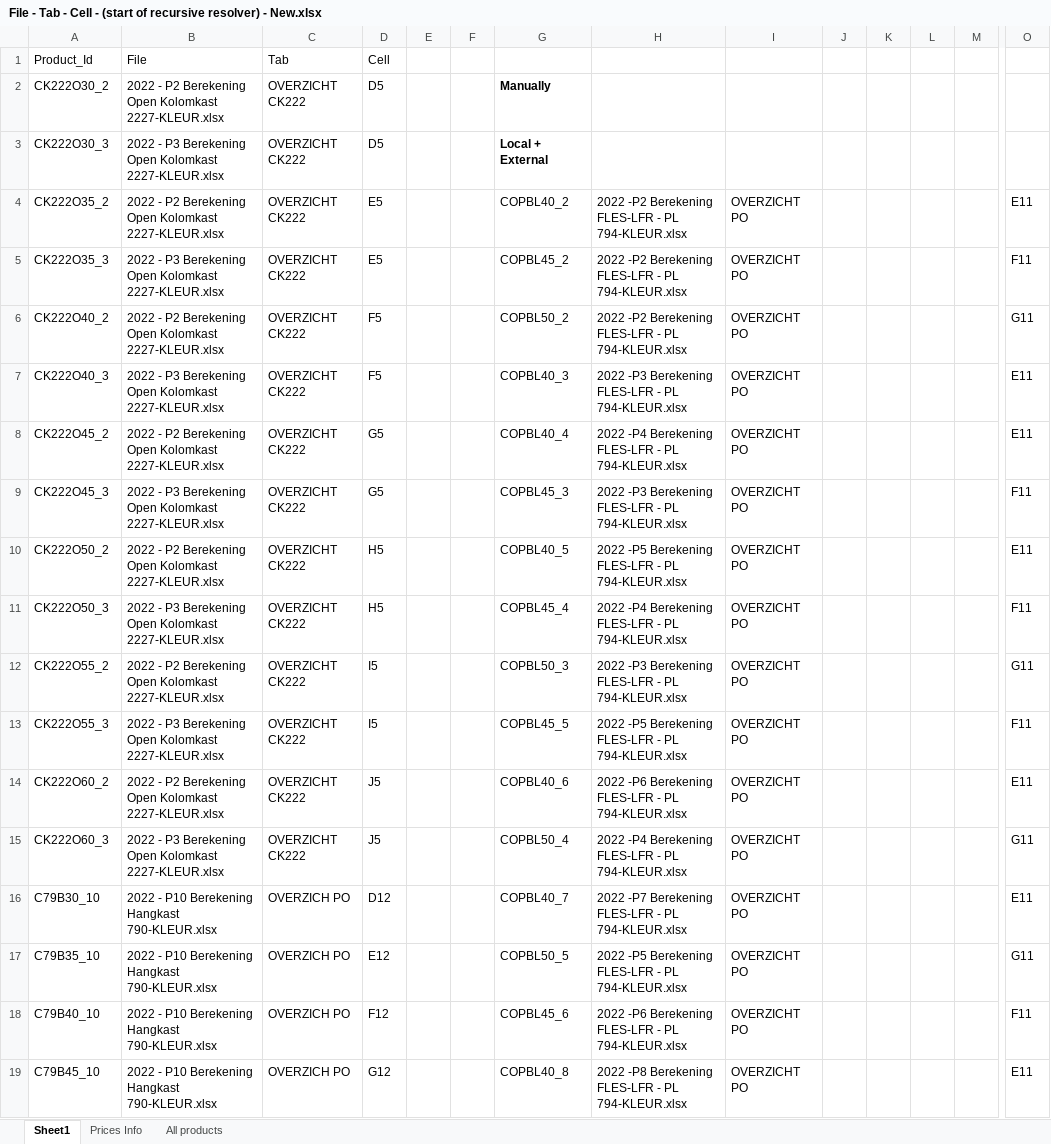
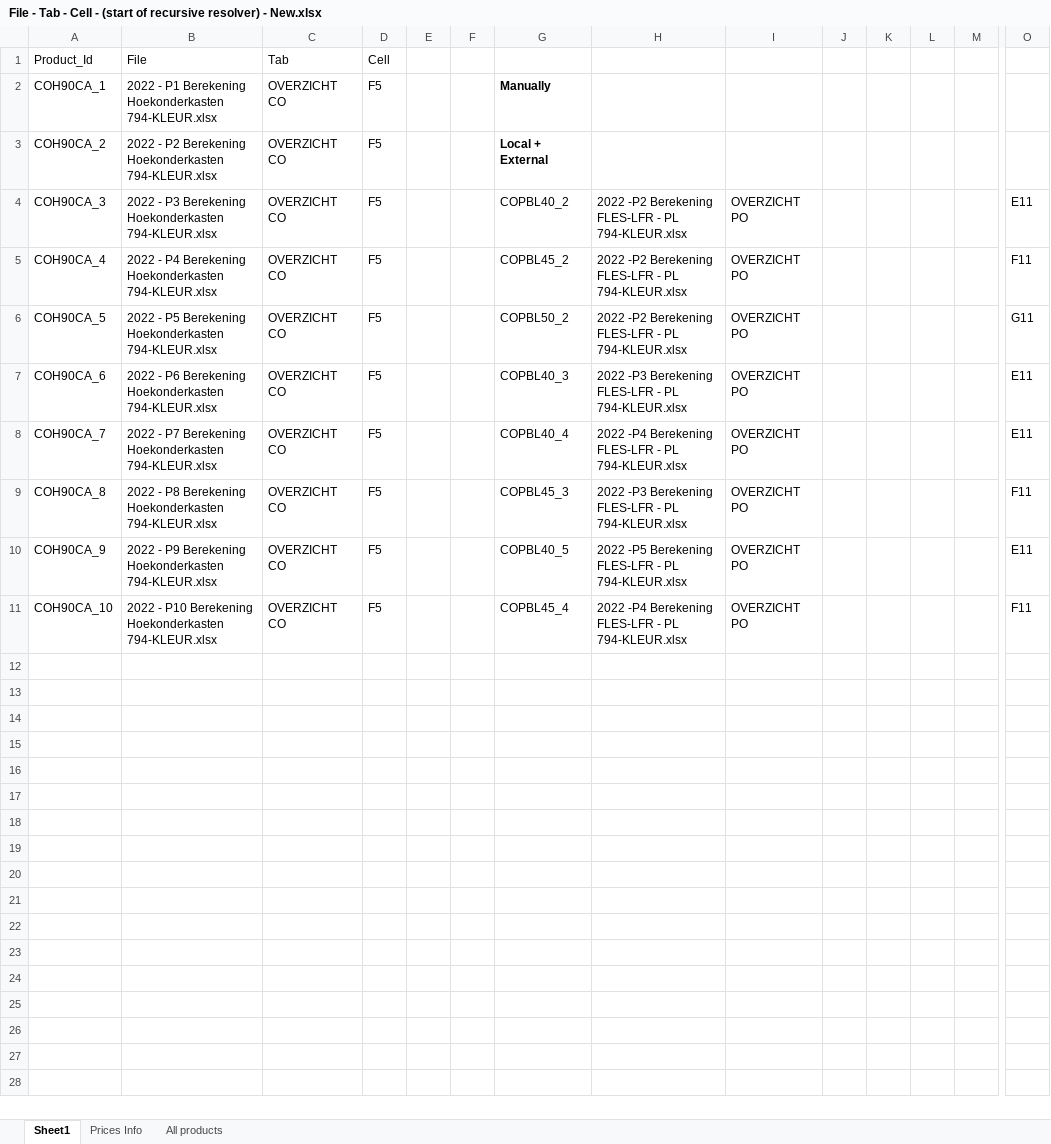
Before and after one commit to MatthieuMordrel/Excel_lib, an Excel workbook: Batch File/File - Tab - Cell - (start of recursive resolver) - New.xlsx, sheet Sheet1, drawn as a sheet; only a part is shown, gaps mark what is left out; values as stored, in another font and other column widths than the file's, no borders; table styles not drawn; removed rows and columns are numbered as before the commit, all else as after; rows hold the shown columns only; the diff covers the shown part only; the diff names each change by its address in the sheet, - before the commit and + after, or states it on an @@ line.

```diff
--- a/Batch File/File - Tab - Cell - (start of recursive resolver) - New.xlsx (sheet Sheet1)
+++ b/Batch File/File - Tab - Cell - (start of recursive resolver) - New.xlsx (sheet Sheet1)
-row 2: CK222O30_2 | 2022 - P2 Berekening Open Kolomkast 2227-KLEUR.xlsx | OVERZICHT CK222 | D5 |  |  | Manually
-row 3: CK222O30_3 | 2022 - P3 Berekening Open Kolomkast 2227-KLEUR.xlsx | OVERZICHT CK222 | D5 |  |  | Local + External
+row 2: COH90CA_1 | 2022 - P1 Berekening Hoekonderkasten 794-KLEUR.xlsx | OVERZICHT CO | F5 |  |  | Manually
+row 3: COH90CA_2 | 2022 - P2 Berekening Hoekonderkasten 794-KLEUR.xlsx | OVERZICHT CO | F5 |  |  | Local + External
-A4: CK222O35_2
+A4: COH90CA_3
-B4: 2022 - P2 Berekening Open Kolomkast 2227-KLEUR.xlsx
+B4: 2022 - P3 Berekening Hoekonderkasten 794-KLEUR.xlsx
-C4:C11: OVERZICHT CK222
+C4:C11: OVERZICHT CO
-D4:D5: E5
+D4:D5: F5
-A5: CK222O35_3
+A5: COH90CA_4
-B5: 2022 - P3 Berekening Open Kolomkast 2227-KLEUR.xlsx
+B5: 2022 - P4 Berekening Hoekonderkasten 794-KLEUR.xlsx
-A6: CK222O40_2
+A6: COH90CA_5
-B6: 2022 - P2 Berekening Open Kolomkast 2227-KLEUR.xlsx
+B6: 2022 - P5 Berekening Hoekonderkasten 794-KLEUR.xlsx
-A7: CK222O40_3
+A7: COH90CA_6
-B7: 2022 - P3 Berekening Open Kolomkast 2227-KLEUR.xlsx
+B7: 2022 - P6 Berekening Hoekonderkasten 794-KLEUR.xlsx
-A8: CK222O45_2
+A8: COH90CA_7
-B8: 2022 - P2 Berekening Open Kolomkast 2227-KLEUR.xlsx
+B8: 2022 - P7 Berekening Hoekonderkasten 794-KLEUR.xlsx
-D8:D9: G5
+D8:D9: F5
-A9: CK222O45_3
+A9: COH90CA_8
-B9: 2022 - P3 Berekening Open Kolomkast 2227-KLEUR.xlsx
+B9: 2022 - P8 Berekening Hoekonderkasten 794-KLEUR.xlsx
-A10: CK222O50_2
+A10: COH90CA_9
-B10: 2022 - P2 Berekening Open Kolomkast 2227-KLEUR.xlsx
+B10: 2022 - P9 Berekening Hoekonderkasten 794-KLEUR.xlsx
-D10:D11: H5
+D10:D11: F5
-A11: CK222O50_3
+A11: COH90CA_10
-B11: 2022 - P3 Berekening Open Kolomkast 2227-KLEUR.xlsx
+B11: 2022 - P10 Berekening Hoekonderkasten 794-KLEUR.xlsx
-row 12: CK222O55_2 | 2022 - P2 Berekening Open Kolomkast 2227-KLEUR.xlsx | OVERZICHT CK222 | I5 |  |  | COPBL50_3 | 2022 -P3 Berekening FLES-LFR - PL 794-KLEUR.xlsx | OVERZICHT PO |  |  |  |  | G11
-row 13: CK222O55_3 | 2022 - P3 Berekening Open Kolomkast 2227-KLEUR.xlsx | OVERZICHT CK222 | I5 |  |  | COPBL45_5 | 2022 -P5 Berekening FLES-LFR - PL 794-KLEUR.xlsx | OVERZICHT PO |  |  |  |  | F11
-row 14: CK222O60_2 | 2022 - P2 Berekening Open Kolomkast 2227-KLEUR.xlsx | OVERZICHT CK222 | J5 |  |  | COPBL40_6 | 2022 -P6 Berekening FLES-LFR - PL 794-KLEUR.xlsx | OVERZICHT PO |  |  |  |  | E11
-row 15: CK222O60_3 | 2022 - P3 Berekening Open Kolomkast 2227-KLEUR.xlsx | OVERZICHT CK222 | J5 |  |  | COPBL50_4 | 2022 -P4 Berekening FLES-LFR - PL 794-KLEUR.xlsx | OVERZICHT PO |  |  |  |  | G11
-row 16: C79B30_10 | 2022 - P10 Berekening Hangkast 790-KLEUR.xlsx | OVERZICH PO | D12 |  |  | COPBL40_7 | 2022 -P7 Berekening FLES-LFR - PL 794-KLEUR.xlsx | OVERZICHT PO |  |  |  |  | E11
-row 17: C79B35_10 | 2022 - P10 Berekening Hangkast 790-KLEUR.xlsx | OVERZICH PO | E12 |  |  | COPBL50_5 | 2022 -P5 Berekening FLES-LFR - PL 794-KLEUR.xlsx | OVERZICHT PO |  |  |  |  | G11
-row 18: C79B40_10 | 2022 - P10 Berekening Hangkast 790-KLEUR.xlsx | OVERZICH PO | F12 |  |  | COPBL45_6 | 2022 -P6 Berekening FLES-LFR - PL 794-KLEUR.xlsx | OVERZICHT PO |  |  |  |  | F11
-row 19: C79B45_10 | 2022 - P10 Berekening Hangkast 790-KLEUR.xlsx | OVERZICH PO | G12 |  |  | COPBL40_8 | 2022 -P8 Berekening FLES-LFR - PL 794-KLEUR.xlsx | OVERZICHT PO |  |  |  |  | E11
```
Also changed, not shown: 109 removed rows elsewhere in this sheet, formulas that keep their value, 15 other files.
